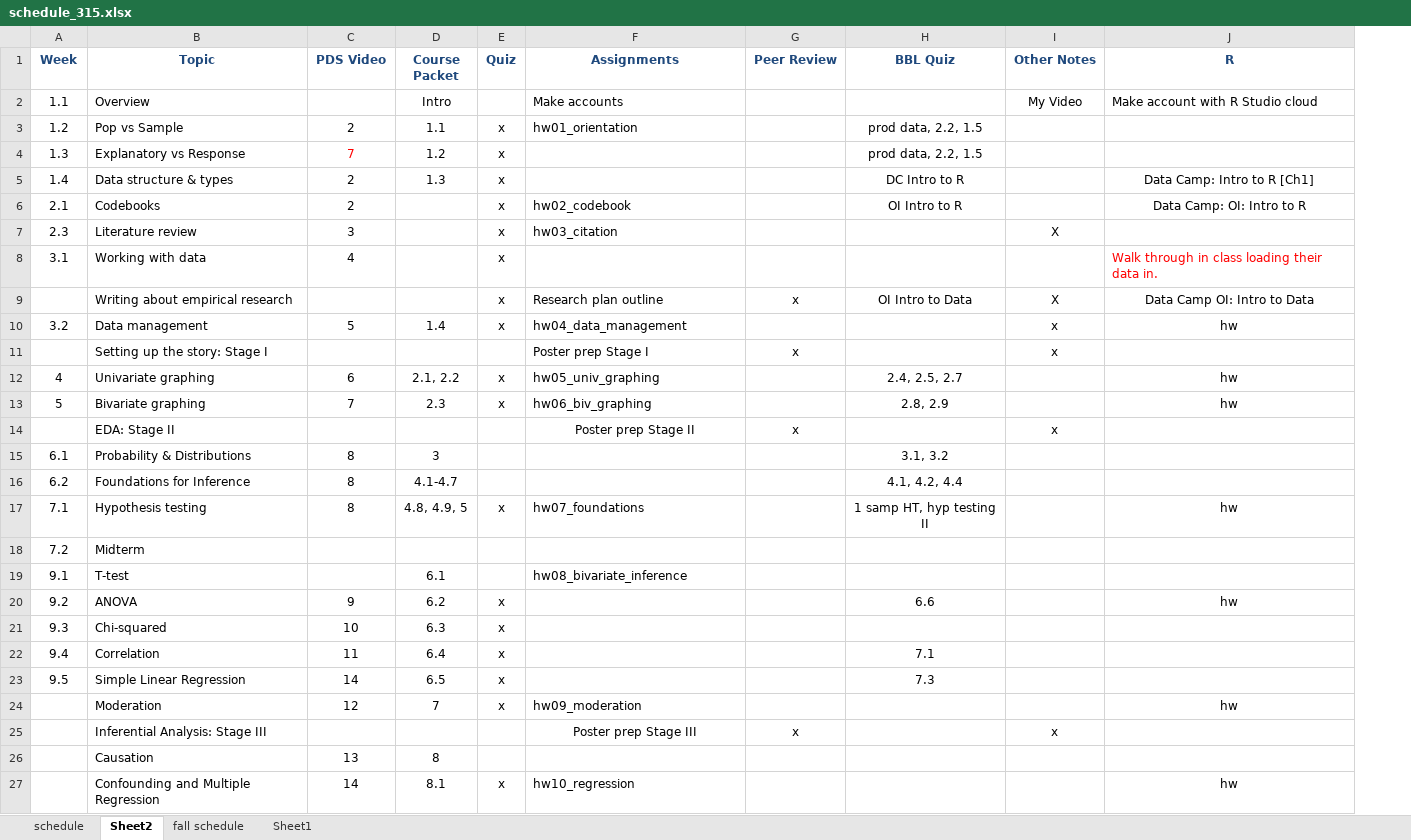
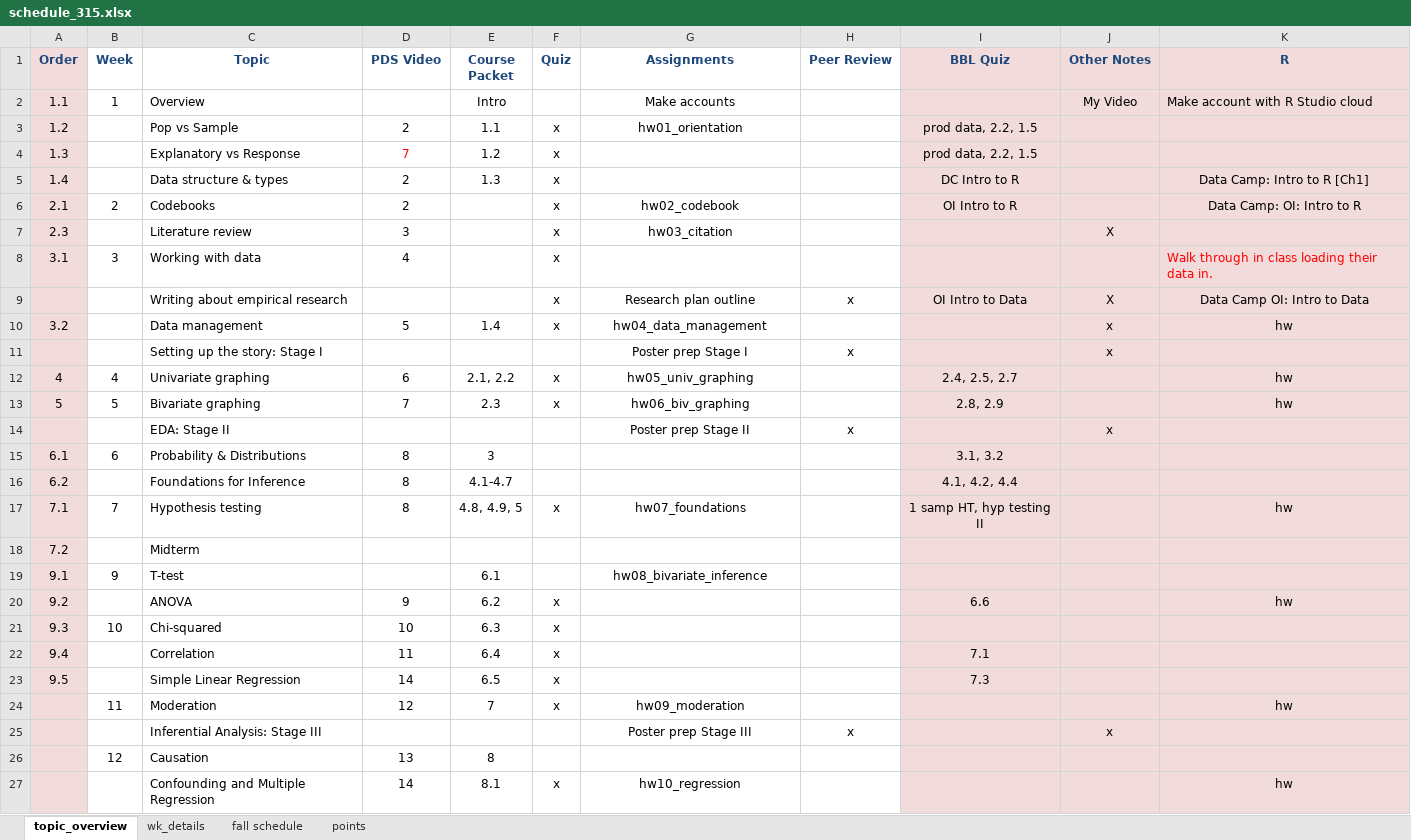
Before and after one commit to norcalbiostat/MATH315, an Excel workbook: schedule_315.xlsx, sheet topic_overview, drawn as a sheet; only a part is shown; values as stored, in another font and other column widths than the file's, no borders; addresses are those after the commit; the diff covers the shown part only; the diff names each change by its address in the sheet, - before the commit and + after, or states it on an @@ line.

```diff
--- a/schedule_315.xlsx (sheet topic_overview)
+++ b/schedule_315.xlsx (sheet topic_overview)
-sheet tab: schedule
+sheet tab: wk_details
-sheet tab: Sheet2
+sheet tab: topic_overview
-sheet tab: Sheet1
+sheet tab: points
@@ sheet tab order changed: topic_overview | wk_details | fall schedule | points @@
+column B (Week), rows 2-26: 1 |  |  |  | 2 |  | 3 |  |  |  | 4 | 5 |  | 6 |  | 7 |  | 9 |  | 10 |  |  | 11 |  | 12
-A1: Week
+A1: Order
-A1:A27 fill: none
+A1:A27 fill: #F2DCDB
-I1:K27 fill: none
+I1:K27 fill: #F2DCDB
-G2:G3 alignment: left
+G2:G3 alignment: center
-G6:G7 alignment: left
+G6:G7 alignment: center
-G9:G13 alignment: left
+G9:G13 alignment: center
-G17 alignment: left
+G17 alignment: center
-G19 alignment: left
+G19 alignment: center
-G24 alignment: left
+G24 alignment: center
-G27 alignment: left
+G27 alignment: center
```
Also changed, not shown: 1 edited cell and cell formats elsewhere in this sheet, 10 other files.
